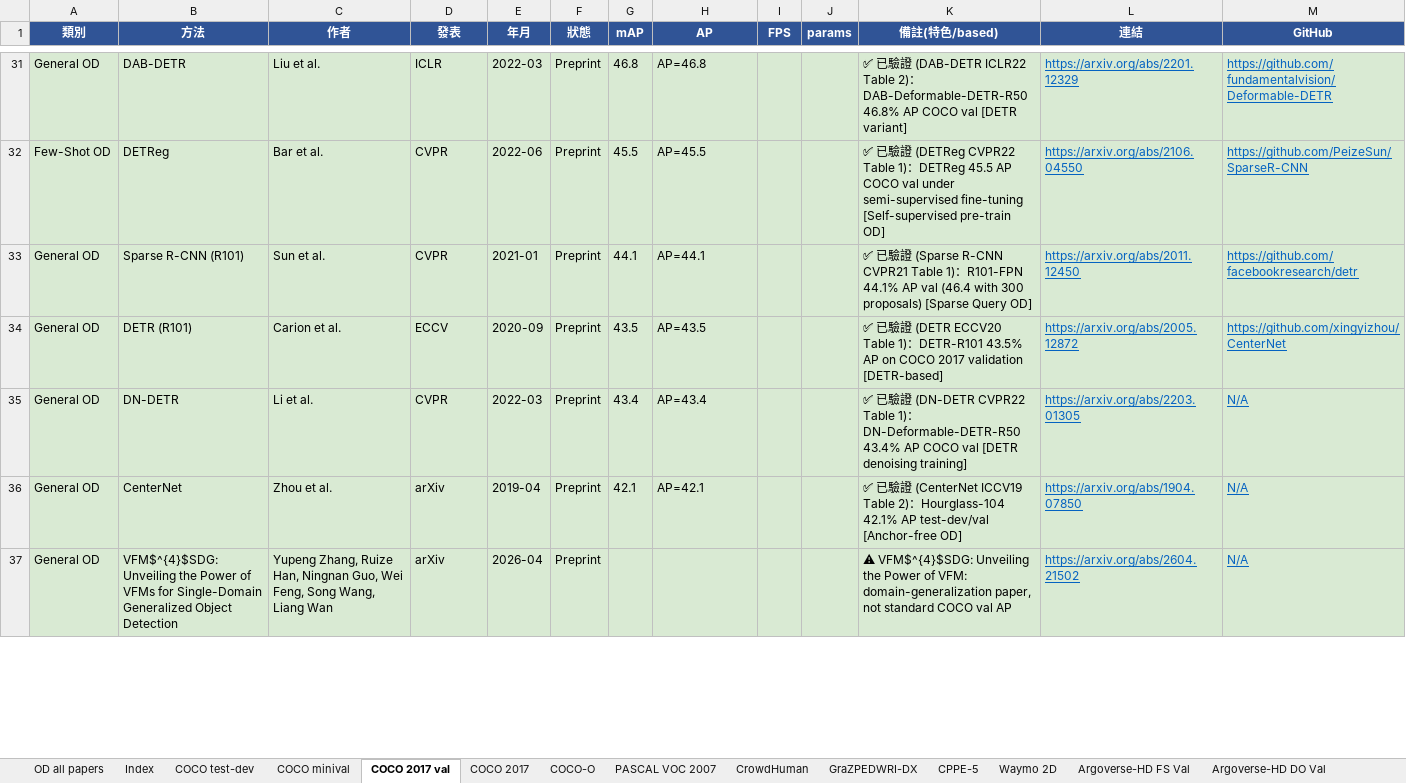
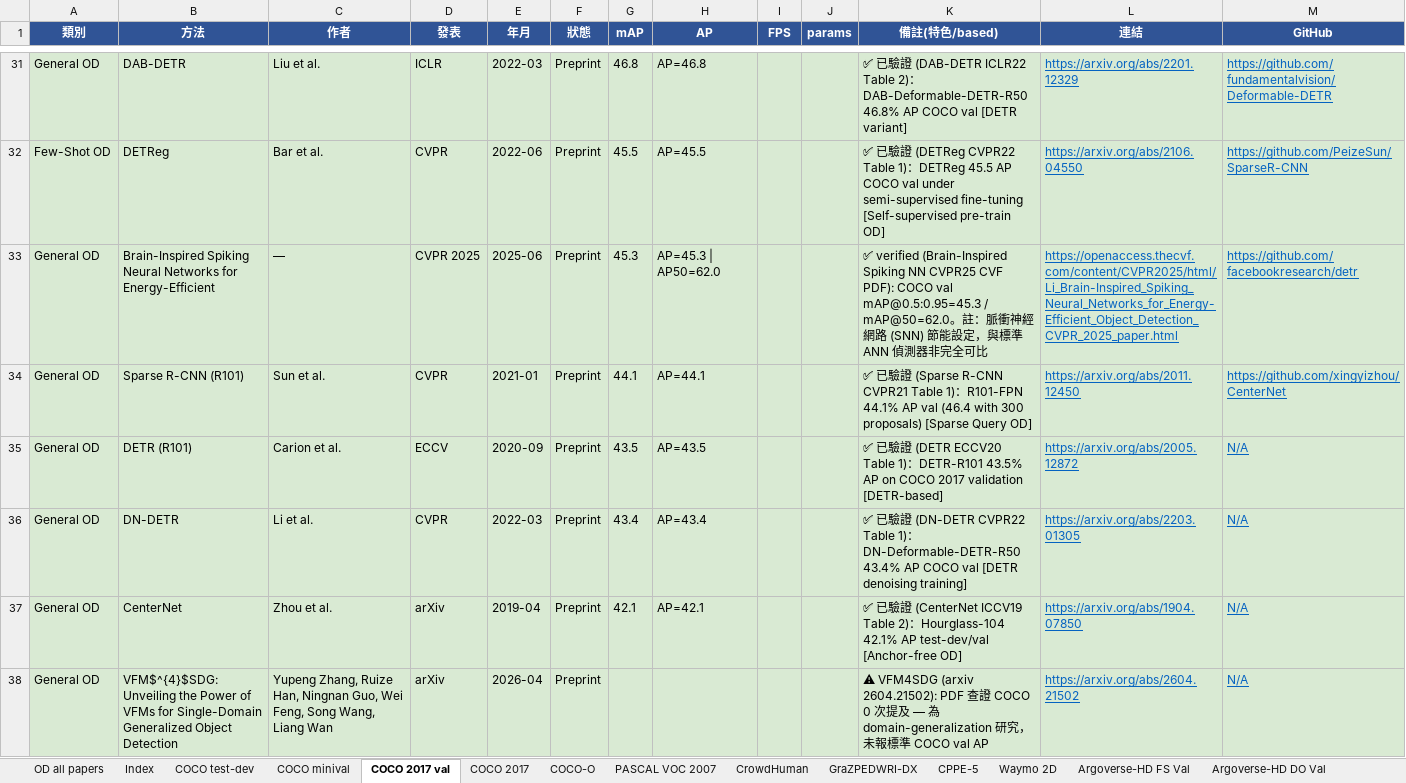
Before and after one commit to 112378074/NTUT-IVI-Lab--SOTA-Literature-Viewer, an Excel workbook: Object_Detection_Papers_Ranking_2021_2026.xlsx, sheet COCO 2017 val, drawn as a sheet; only a part is shown, gaps mark what is left out; values as stored, in another font and other column widths than the file's, no borders; addresses are those after the commit; the diff covers the shown part only; the diff names each change by its address in the sheet, - before the commit and + after, or states it on an @@ line.

Commit message:
OD PDF-verify loop batch 1 (17 entries via PDF): Brain-Spiking ✅ COCO 45.3/62.0 (SNN); VFM4SDG/UHR-DETR confirmed COCO:0; Search&Detect(LVIS)/SET(AI-TOD)/SimLTD(LVIS)/NTIRE-CD-FSOD flags confirmed via PDF reading

```diff
--- a/Object_Detection_Papers_Ranking_2021_2026.xlsx (sheet COCO 2017 val)
+++ b/Object_Detection_Papers_Ranking_2021_2026.xlsx (sheet COCO 2017 val)
+row 33: General OD | Brain-Inspired Spiking Neural Networks for Energy-Efficient | — | CVPR 2025 | 2025-06 | Preprint | 45.3 | AP=45.3 | AP50=62.0 |  |  | ✅ verified (Brain-Inspired Spiking NN CVPR25 CVF PDF): COCO val mAP@0.5:0.95=45.3 / mAP@50=62.0。註：脈衝神經網路 (SNN) 節能設定，與標準 ANN 偵測器非完全可比 | https://openaccess.thecvf.com/content/CVPR2025/html/Li_Brain-Inspired_Spiking_Neural_Networks_for_Energy-Efficient_Object_Detection_CVPR_2025_paper.html | https://github.com/facebookresearch/detr
-M34 (GitHub): https://github.com/facebookresearch/detr
+M34 (GitHub): https://github.com/xingyizhou/CenterNet
-M35 (GitHub): https://github.com/xingyizhou/CenterNet
+M35 (GitHub): N/A
-K38 (備註(特色/based)): ⚠ VFM$^{4}$SDG: Unveiling the Power of VFM: domain-generalization paper, not standard COCO val…
+K38 (備註(特色/based)): ⚠ VFM4SDG (arxiv 2604.21502): PDF 查證 COCO 0 次提及 — 為 domain-generalization 研究，未報標準 COCO val…
```
Also changed, not shown: 1 removed row and 4 edited cells elsewhere in this sheet, sheet COCO 2017, 3 other files.
